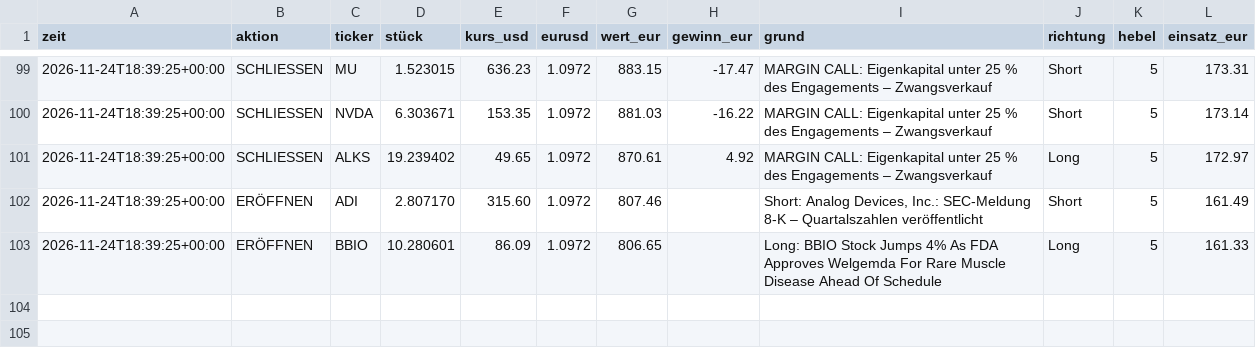
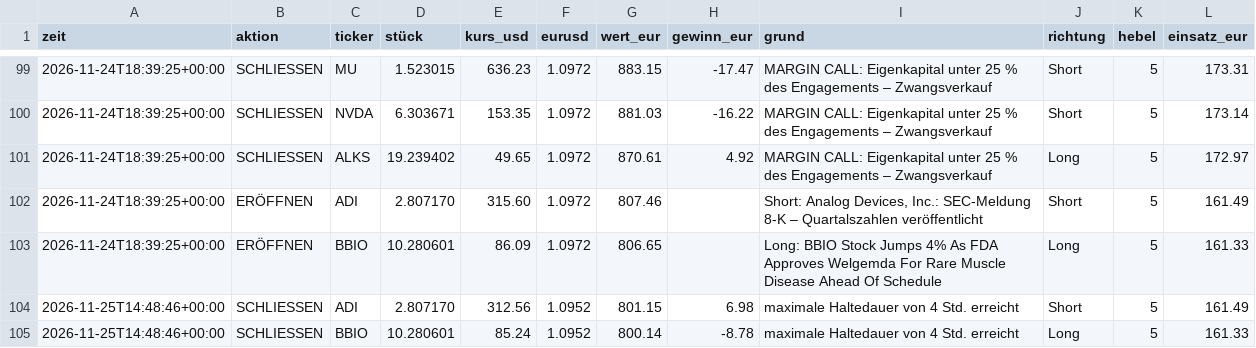
Before and after one commit to tomschmidt872/trader-bot, a CSV file: docs/data/event/trades.csv, drawn as a sheet; only a part is shown, gaps mark what is left out; the diff names each change by its address in the sheet, - before the commit and + after, or states it on an @@ line.

```diff
--- a/docs/data/event/trades.csv
+++ b/docs/data/event/trades.csv
+row 104: 2026-11-25T14:48:46+00:00 | SCHLIESSEN | ADI | 2.807170 | 312.56 | 1.0952 | 801.15 | 6.98 | maximale Haltedauer von 4 Std. erreicht | Short | 5 | 161.49
+row 105: 2026-11-25T14:48:46+00:00 | SCHLIESSEN | BBIO | 10.280601 | 85.24 | 1.0952 | 800.14 | -8.78 | maximale Haltedauer von 4 Std. erreicht | Long | 5 | 161.33
```
Also changed, not shown: docs/data/equity.csv, docs/data/event/equity.csv, 28 other files.
